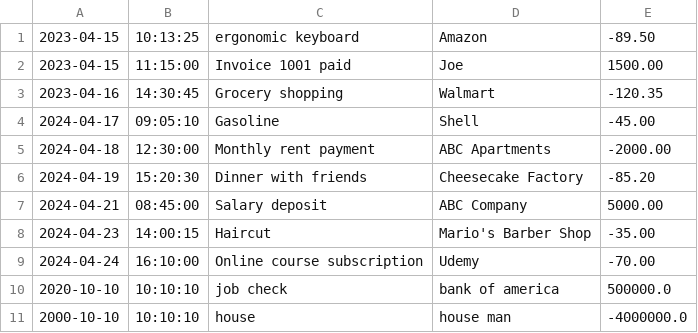
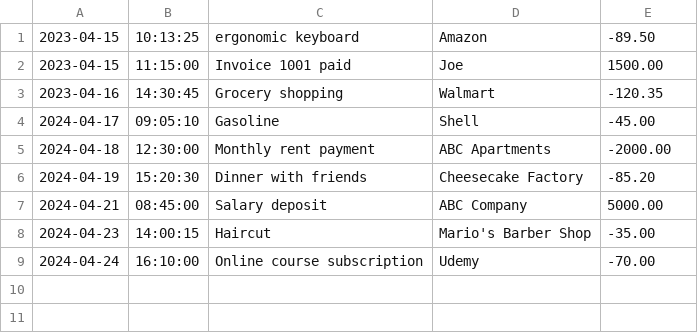
Before and after one commit to JayMorrisLaw/FinancialTracker, a CSV file: transactions.csv, drawn as a sheet.

```diff
--- a/transactions.csv
+++ b/transactions.csv
@@ -9,3 +9 @@
 2024-04-24|16:10:00|Online course subscription|Udemy|-70.00
-2020-10-10|10:10:10|job check|bank of america|500000.0|
-2000-10-10|10:10:10|house|house man|-4000000.0|
```
Also changed, not shown: 1 other file.
